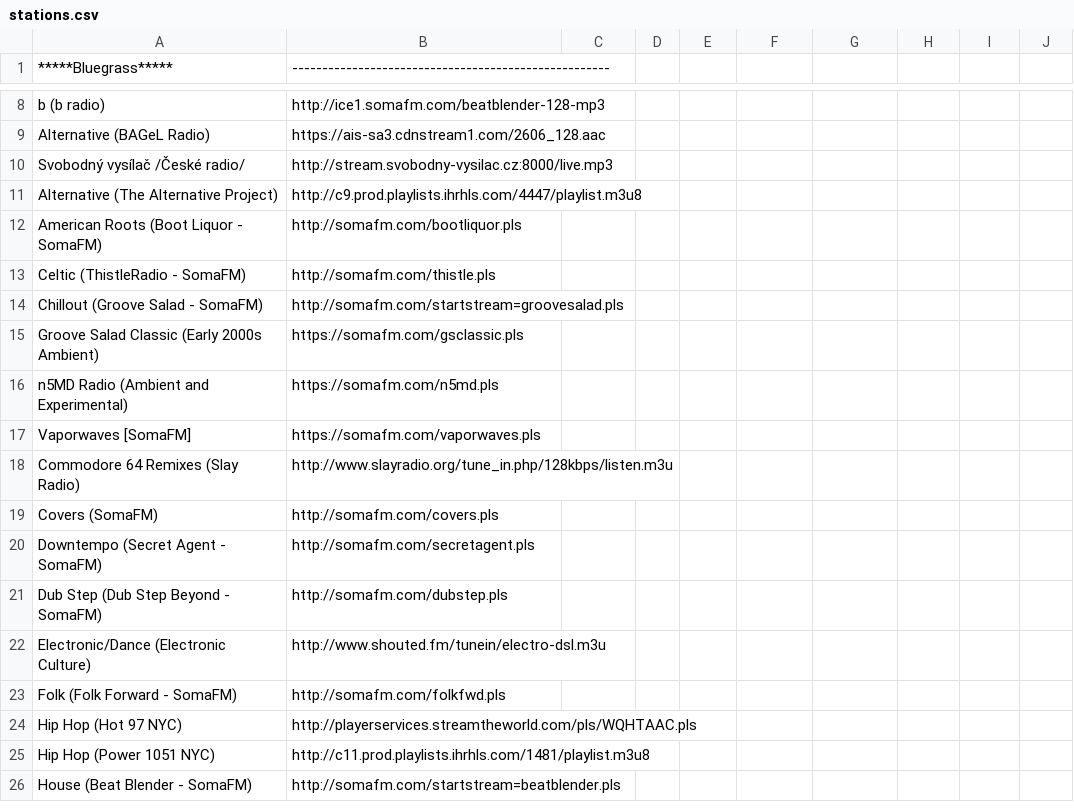
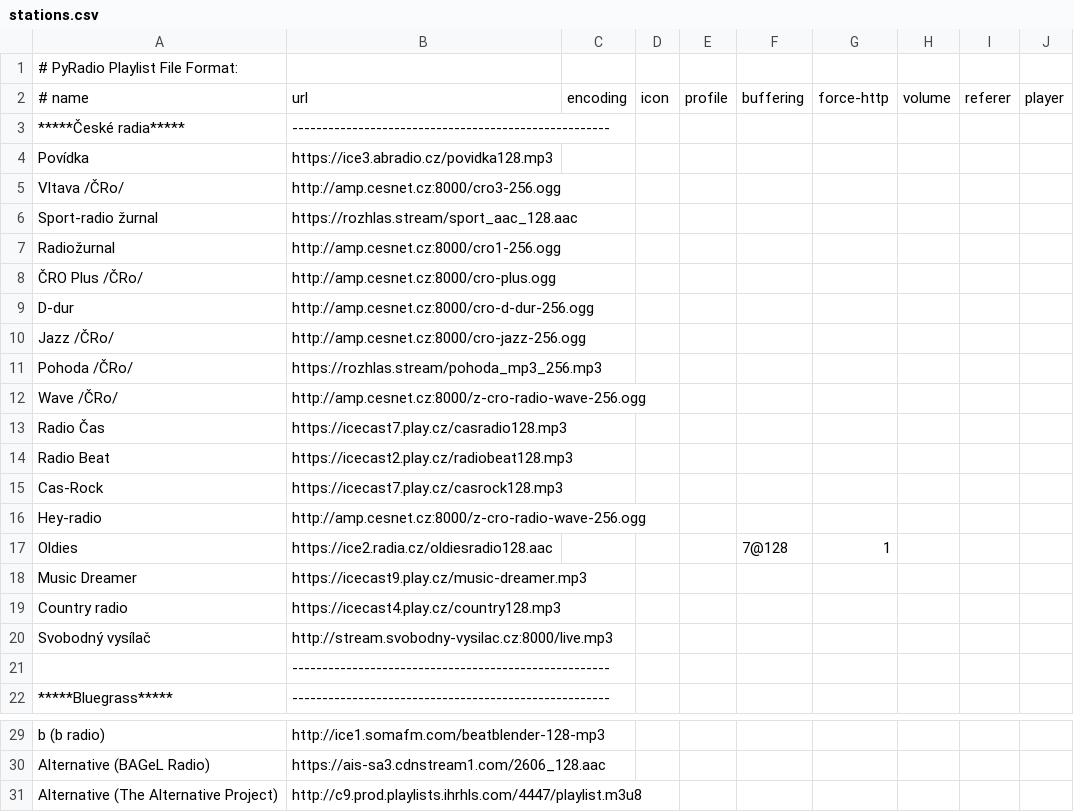
Before and after one commit to alexmo610/pradio, a CSV file: stations.csv, drawn as a sheet; only a part is shown, gaps mark what is left out; the shorter side is filled out with more unchanged rows; the diff covers the shown part only.

```diff
--- a/stations.csv
+++ b/stations.csv
@@ -0,0 +1,21 @@
+# PyRadio Playlist File Format:
+# name,url,encoding,icon,profile,buffering,force-http,volume,referer,player
+*****České radia*****,-----------------------------------------------------
+Povídka,https://ice3.abradio.cz/povidka128.mp3
+Vltava /ČRo/,http://amp.cesnet.cz:8000/cro3-256.ogg
+Sport-radio žurnal,https://rozhlas.stream/sport_aac_128.aac
+Radiožurnal,http://amp.cesnet.cz:8000/cro1-256.ogg
+ČRO Plus /ČRo/,http://amp.cesnet.cz:8000/cro-plus.ogg
+D-dur,http://amp.cesnet.cz:8000/cro-d-dur-256.ogg
+Jazz /ČRo/,http://amp.cesnet.cz:8000/cro-jazz-256.ogg
+Pohoda /ČRo/,https://rozhlas.stream/pohoda_mp3_256.mp3
+Wave /ČRo/,http://amp.cesnet.cz:8000/z-cro-radio-wave-256.ogg
+Radio Čas,https://icecast7.play.cz/casradio128.mp3
+Radio Beat,https://icecast2.play.cz/radiobeat128.mp3
+Cas-Rock,https://icecast7.play.cz/casrock128.mp3
+Hey-radio,http://amp.cesnet.cz:8000/z-cro-radio-wave-256.ogg
+Oldies,https://ice2.radia.cz/oldiesradio128.aac,,,,7@128,1
+Music Dreamer,https://icecast9.play.cz/music-dreamer.mp3
+Country radio,https://icecast4.play.cz/country128.mp3
+Svobodný vysílač,http://stream.svobodny-vysilac.cz:8000/live.mp3
+,-----------------------------------------------------
@@ -10 +30,0 @@ Alternative (BAGeL Radio),https://ais-sa3.cdnstream1.com/2606_128.aac,,
-Svobodný vysílač /České radio/,http://stream.svobodny-vysilac.cz:8000/live.mp3,,
```
Also changed, not shown: 13 removed rows elsewhere in this file, 1 other file.
